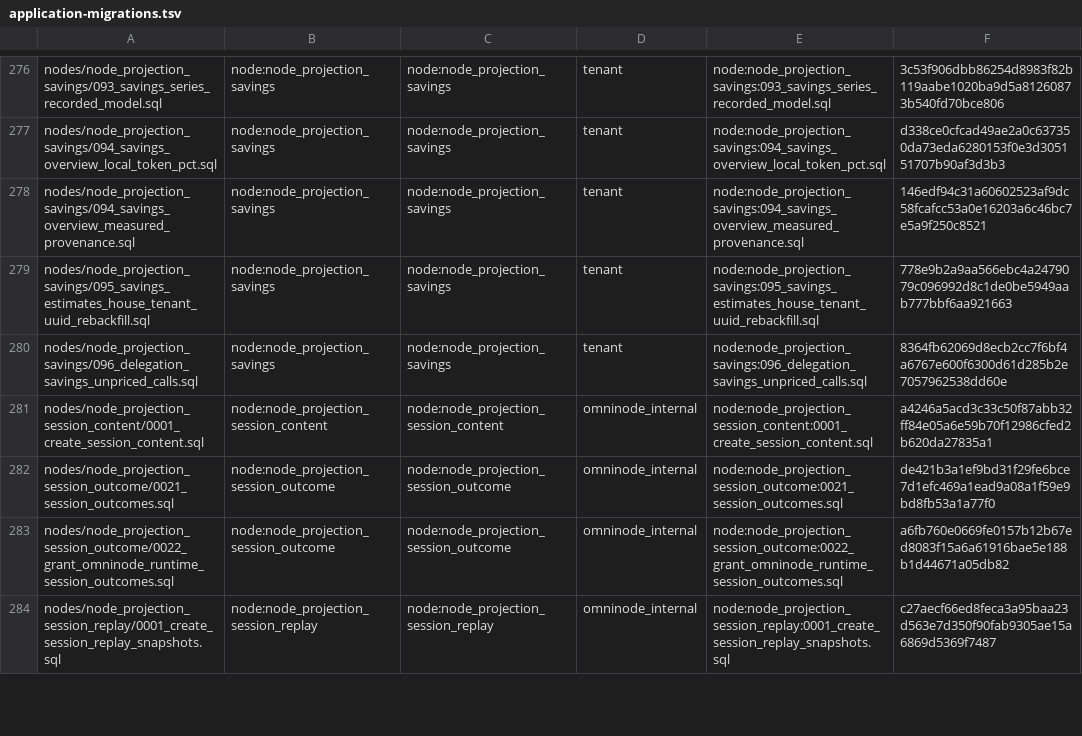
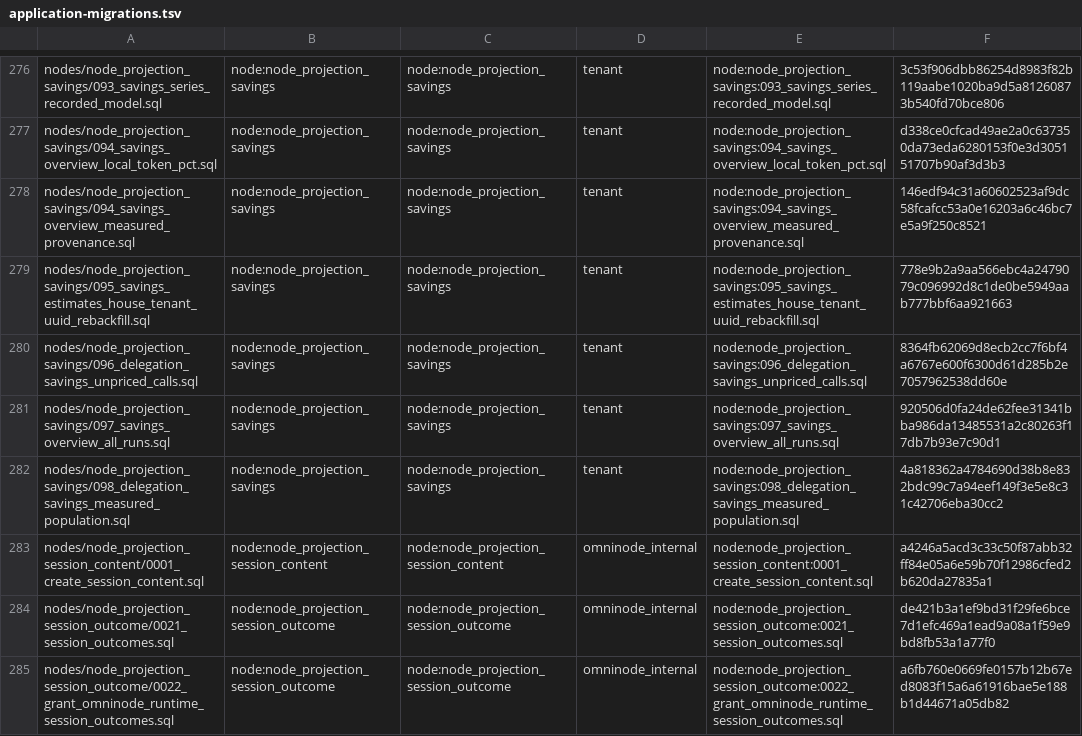
Before and after one commit to OmniNode-ai/omnibase_infra, a TSV file: docker/migrations/forward/_ledger/application-migrations.tsv, drawn as a sheet; only a part is shown, gaps mark what is left out; the shorter side is filled out with more unchanged rows; the diff names each change by its address in the sheet, - before the commit and + after, or states it on an @@ line.

Commit message:
fix(OMN-21206): deliver reconciled savings views without migration drift
Vendor the exact source migrations so both deployed headlines use the same run population and row choice. Declare tenant ledger checksums and forward-only classes; keep runtime SQL evidence in omnimarket#4262.

```diff
--- a/docker/migrations/forward/_ledger/application-migrations.tsv
+++ b/docker/migrations/forward/_ledger/application-migrations.tsv
+row 281: nodes/node_projection_savings/097_savings_overview_all_runs.sql | node:node_projection_savings | node:node_projection_savings | tenant | node:node_projection_savings:097_savings_overview_all_runs.sql | 920506d0fa24de62fee31341bba986da13485531a2c80263f17db7b93e7c90d1
+row 282: nodes/node_projection_savings/098_delegation_savings_measured_population.sql | node:node_projection_savings | node:node_projection_savings | tenant | node:node_projection_savings:098_delegation_savings_measured_population.sql | 4a818362a4784690d38b8e832bdc99c7a94eef149f3e5e8c31c42706eba30cc2
```
Also changed, not shown: 4 other files.
